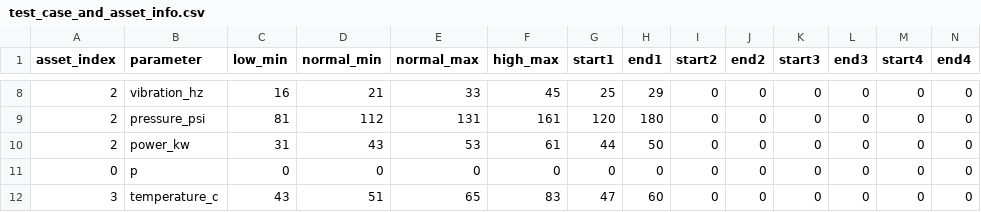
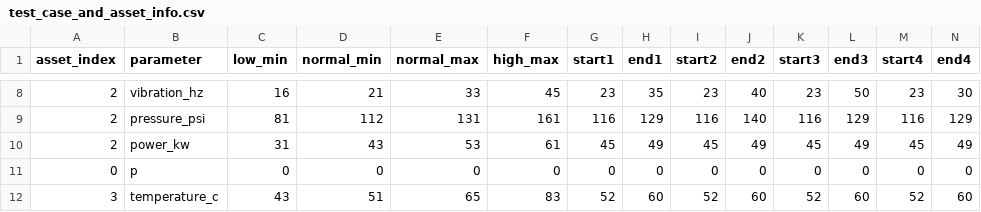
Before and after one commit to umscai/zc06-agentic-ai-sys, a CSV file: data/test_case_and_asset_info.csv, drawn as a sheet; only a part is shown, gaps mark what is left out; the diff covers the shown part only.

```diff
--- a/data/test_case_and_asset_info.csv
+++ b/data/test_case_and_asset_info.csv
@@ -8,5 +8,5 @@ asset_index,parameter,low_min,normal_min,normal_max,high_max,start1,end1,start2,
-2,vibration_hz,16,21,33,45,25,29,0,0,0,0,0,0
-2,pressure_psi,81,112,131,161,120,180,0,0,0,0,0,0
-2,power_kw,31,43,53,61,44,50,0,0,0,0,0,0
+2,vibration_hz,16,21,33,45,23,35,23,40,23,50,23,30
+2,pressure_psi,81,112,131,161,116,129,116,140,116,129,116,129
+2,power_kw,31,43,53,61,45,49,45,49,45,49,45,49
 0,p,0,0,0,0,0,0,0,0,0,0,0,0
-3,temperature_c,43,51,65,83,47,60,0,0,0,0,0,0
+3,temperature_c,43,51,65,83,52,60,52,60,52,60,52,60
```
Also changed, not shown: 55 edited cells elsewhere in this file, 15 other files.
